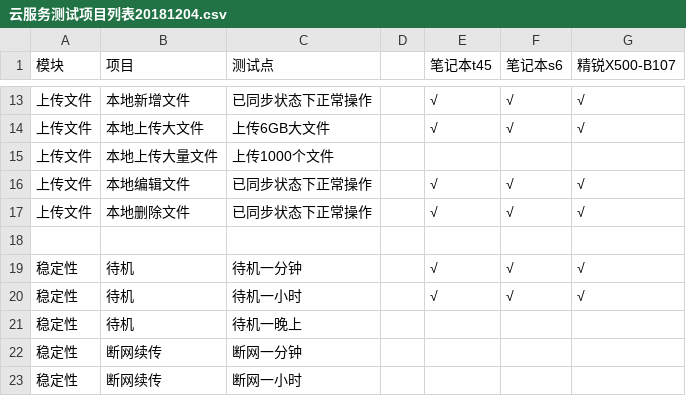
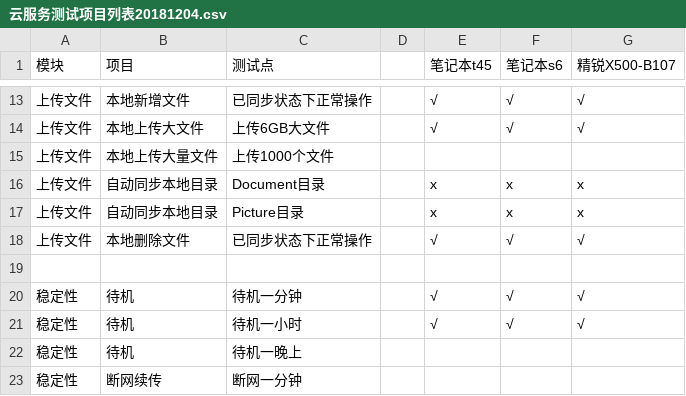
Before and after one commit to openthos/app-testing-results, a CSV file: 测试内容及结果/功能测试相关/云服务/testresult/云服务测试项目列表20181204.csv, drawn as a sheet; only a part is shown, gaps mark what is left out; the shorter side is filled out with more unchanged rows.

Commit message:
Update 云服务测试项目列表20181204.csv

```diff
--- a/测试内容及结果/功能测试相关/云服务/testresult/云服务测试项目列表20181204.csv
+++ b/测试内容及结果/功能测试相关/云服务/testresult/云服务测试项目列表20181204.csv
@@ -15,3 +15,4 @@
 上传文件,本地上传大量文件,上传1000个文件,,,,
-上传文件,本地编辑文件,已同步状态下正常操作,,√,√,√
+上传文件,自动同步本地目录,Document目录,,x,x,x
+上传文件,自动同步本地目录,Picture目录,,x,x,x
 上传文件,本地删除文件,已同步状态下正常操作,,√,√,√
```
